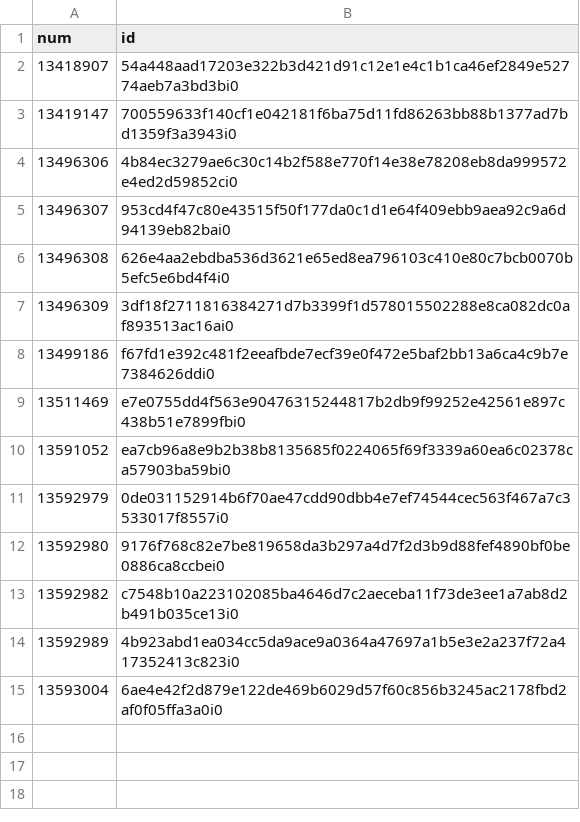
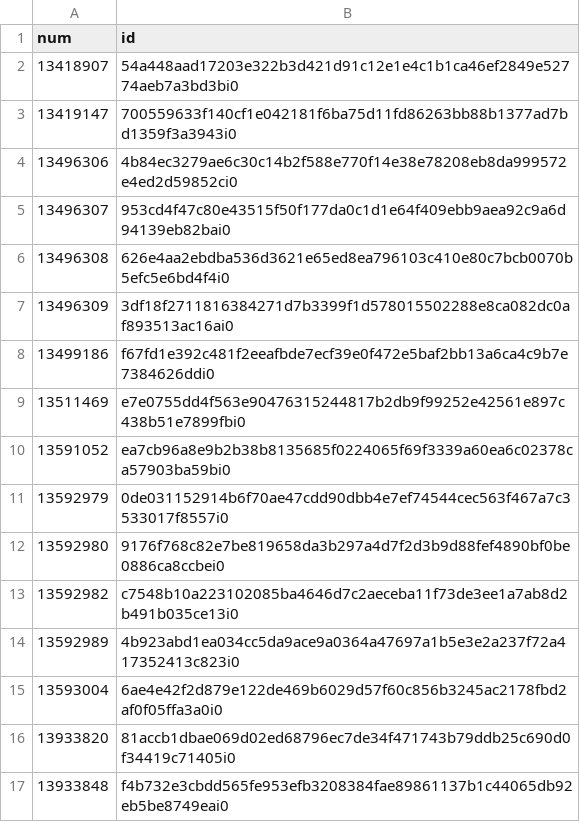
Before and after one commit to ordbase/generative-orc-721, a CSV file: market/diyphunks_ids.csv, drawn as a sheet.

```diff
--- a/market/diyphunks_ids.csv
+++ b/market/diyphunks_ids.csv
@@ -15 +15,3 @@ num, id
 13593004, 6ae4e42f2d879e122de469b6029d57f60c856b3245ac2178fbd2af0f05ffa3a0i0
+13933820, 81accb1dbae069d02ed68796ec7de34f471743b79ddb25c690d0f34419c71405i0
+13933848, f4b732e3cbdd565fe953efb3208384fae89861137b1c44065db92eb5be8749eai0
```
Also changed, not shown: diyphunks/mint.csv, 1 other file.
